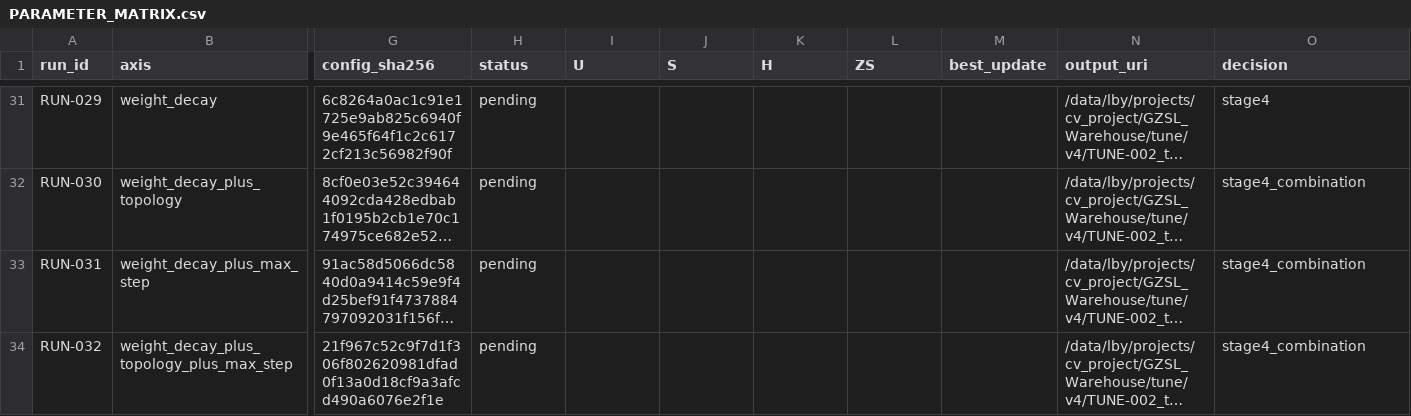
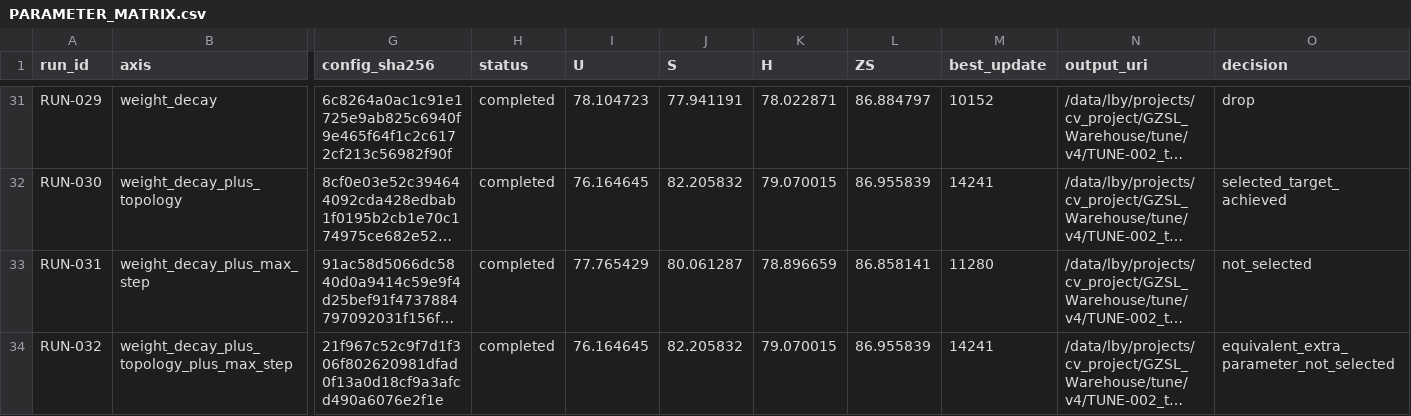
Before and after one commit to GetlotMoney/gzsl-paper, a CSV file: experiments/v4/tune/TUNE-002_tg_gtd_hparams/PARAMETER_MATRIX.csv, drawn as a sheet; only a part is shown, gaps mark what is left out; long unchanged cells end in …; the diff covers the shown part only; the diff names each change by its address in the sheet, - before the commit and + after, or states it on an @@ line.

Commit message:
results(v4): reach TG+GTD H79 target

```diff
--- a/experiments/v4/tune/TUNE-002_tg_gtd_hparams/PARAMETER_MATRIX.csv
+++ b/experiments/v4/tune/TUNE-002_tg_gtd_hparams/PARAMETER_MATRIX.csv
-H31:H34 (status): pending
+H31:H34 (status): completed
-I31 (U): (empty)
+I31 (U): 78.104723
-J31 (S): (empty)
+J31 (S): 77.941191
-K31 (H): (empty)
+K31 (H): 78.022871
-L31 (ZS): (empty)
+L31 (ZS): 86.884797
-M31 (best_update): (empty)
+M31 (best_update): 10152
-O31 (decision): stage4
+O31 (decision): drop
-I32 (U): (empty)
+I32 (U): 76.164645
-J32 (S): (empty)
+J32 (S): 82.205832
-K32 (H): (empty)
+K32 (H): 79.070015
-L32 (ZS): (empty)
+L32 (ZS): 86.955839
-M32 (best_update): (empty)
+M32 (best_update): 14241
-O32 (decision): stage4_combination
+O32 (decision): selected_target_achieved
-I33 (U): (empty)
+I33 (U): 77.765429
-J33 (S): (empty)
+J33 (S): 80.061287
-K33 (H): (empty)
+K33 (H): 78.896659
-L33 (ZS): (empty)
+L33 (ZS): 86.858141
-M33 (best_update): (empty)
+M33 (best_update): 11280
-O33 (decision): stage4_combination
+O33 (decision): not_selected
-I34 (U): (empty)
+I34 (U): 76.164645
-J34 (S): (empty)
+J34 (S): 82.205832
-K34 (H): (empty)
+K34 (H): 79.070015
-L34 (ZS): (empty)
+L34 (ZS): 86.955839
-M34 (best_update): (empty)
+M34 (best_update): 14241
-O34 (decision): stage4_combination
+O34 (decision): equivalent_extra_parameter_not_selected
```
Also changed, not shown: 35 edited cells elsewhere in this file, 3 other files.
